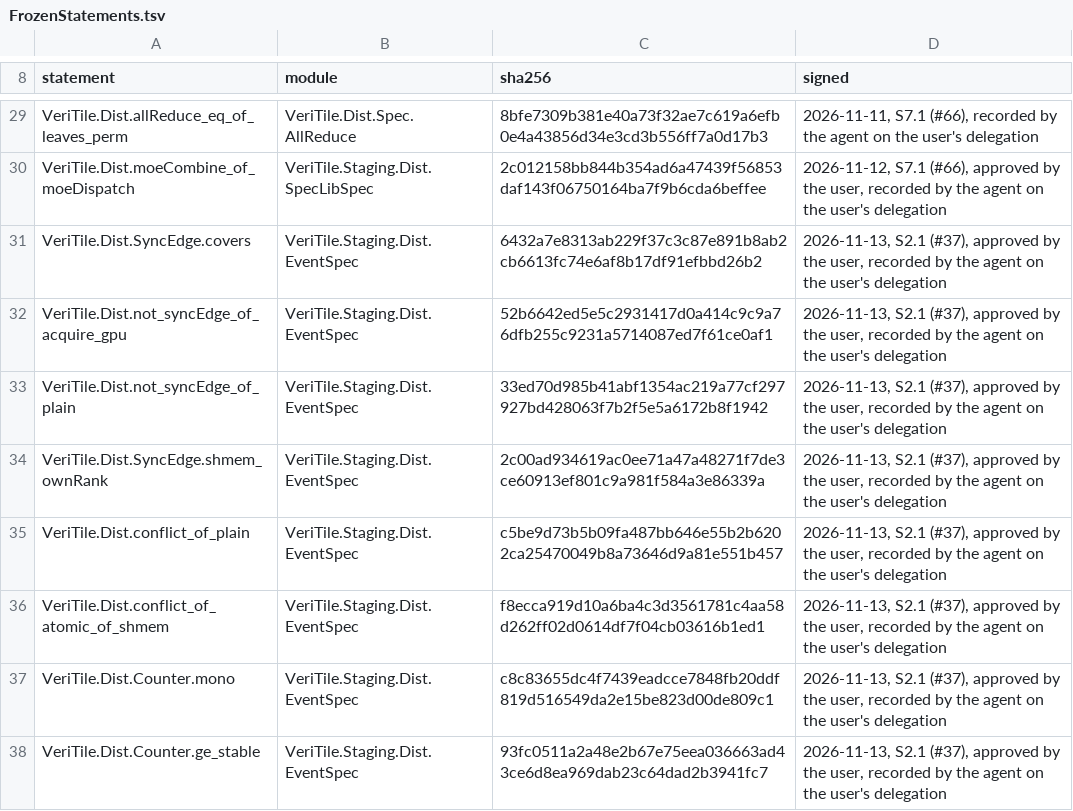
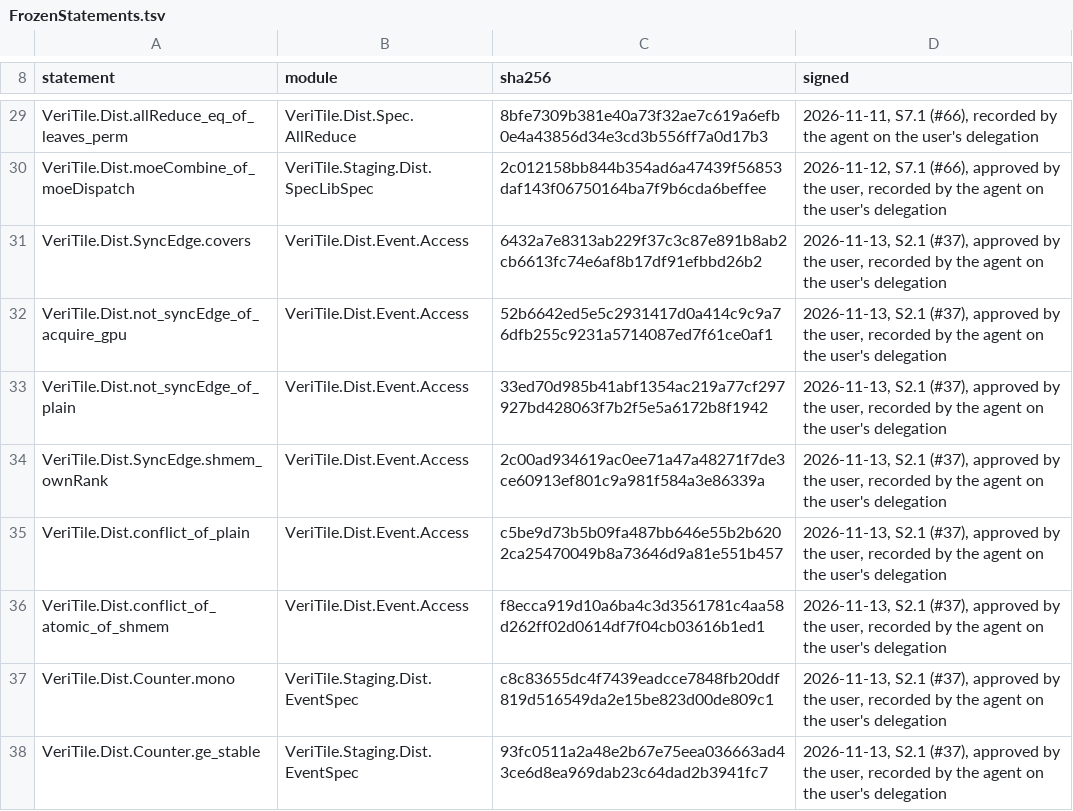
Before and after one commit to VeriInfra-Lab/VeriTile-2, a TSV file: documents/dist/FrozenStatements.tsv, drawn as a sheet; only a part is shown, gaps mark what is left out.

Commit message:
S2.3: move Event and pattern-(a) lemmas into Dist
Move the signed event interface and the six SyncEdge/Conflict theorems from
staging into VeriTile.Dist.Event and VeriTile.Dist.Event.Access, prove them,
and record the new modules. Counter and Transfer types move with Event because
the inductive mentions them; their pattern lemmas stay in staging for #40/#41.

Refs #39

```diff
--- a/documents/dist/FrozenStatements.tsv
+++ b/documents/dist/FrozenStatements.tsv
@@ -30,8 +30,8 @@ VeriTile.Dist.allReduce_eq_of_leaves_perm	VeriTile.Dist.Spec.AllReduce	8bfe7309b
 VeriTile.Dist.moeCombine_of_moeDispatch	VeriTile.Staging.Dist.SpecLibSpec	2c012158bb844b354ad6a47439f56853daf143f06750164ba7f9b6cda6beffee	2026-11-12, S7.1 (#66), approved by the user, recorded by the agent on the user's delegation
-VeriTile.Dist.SyncEdge.covers	VeriTile.Staging.Dist.EventSpec	6432a7e8313ab229f37c3c87e891b8ab2cb6613fc74e6af8b17df91efbbd26b2	2026-11-13, S2.1 (#37), approved by the user, recorded by the agent on the user's delegation
-VeriTile.Dist.not_syncEdge_of_acquire_gpu	VeriTile.Staging.Dist.EventSpec	52b6642ed5e5c2931417d0a414c9c9a76dfb255c9231a5714087ed7f61ce0af1	2026-11-13, S2.1 (#37), approved by the user, recorded by the agent on the user's delegation
-VeriTile.Dist.not_syncEdge_of_plain	VeriTile.Staging.Dist.EventSpec	33ed70d985b41abf1354ac219a77cf297927bd428063f7b2f5e5a6172b8f1942	2026-11-13, S2.1 (#37), approved by the user, recorded by the agent on the user's delegation
-VeriTile.Dist.SyncEdge.shmem_ownRank	VeriTile.Staging.Dist.EventSpec	2c00ad934619ac0ee71a47a48271f7de3ce60913ef801c9a981f584a3e86339a	2026-11-13, S2.1 (#37), approved by the user, recorded by the agent on the user's delegation
-VeriTile.Dist.conflict_of_plain	VeriTile.Staging.Dist.EventSpec	c5be9d73b5b09fa487bb646e55b2b6202ca25470049b8a73646d9a81e551b457	2026-11-13, S2.1 (#37), approved by the user, recorded by the agent on the user's delegation
-VeriTile.Dist.conflict_of_atomic_of_shmem	VeriTile.Staging.Dist.EventSpec	f8ecca919d10a6ba4c3d3561781c4aa58d262ff02d0614df7f04cb03616b1ed1	2026-11-13, S2.1 (#37), approved by the user, recorded by the agent on the user's delegation
+VeriTile.Dist.SyncEdge.covers	VeriTile.Dist.Event.Access	6432a7e8313ab229f37c3c87e891b8ab2cb6613fc74e6af8b17df91efbbd26b2	2026-11-13, S2.1 (#37), approved by the user, recorded by the agent on the user's delegation
+VeriTile.Dist.not_syncEdge_of_acquire_gpu	VeriTile.Dist.Event.Access	52b6642ed5e5c2931417d0a414c9c9a76dfb255c9231a5714087ed7f61ce0af1	2026-11-13, S2.1 (#37), approved by the user, recorded by the agent on the user's delegation
+VeriTile.Dist.not_syncEdge_of_plain	VeriTile.Dist.Event.Access	33ed70d985b41abf1354ac219a77cf297927bd428063f7b2f5e5a6172b8f1942	2026-11-13, S2.1 (#37), approved by the user, recorded by the agent on the user's delegation
+VeriTile.Dist.SyncEdge.shmem_ownRank	VeriTile.Dist.Event.Access	2c00ad934619ac0ee71a47a48271f7de3ce60913ef801c9a981f584a3e86339a	2026-11-13, S2.1 (#37), approved by the user, recorded by the agent on the user's delegation
+VeriTile.Dist.conflict_of_plain	VeriTile.Dist.Event.Access	c5be9d73b5b09fa487bb646e55b2b6202ca25470049b8a73646d9a81e551b457	2026-11-13, S2.1 (#37), approved by the user, recorded by the agent on the user's delegation
+VeriTile.Dist.conflict_of_atomic_of_shmem	VeriTile.Dist.Event.Access	f8ecca919d10a6ba4c3d3561781c4aa58d262ff02d0614df7f04cb03616b1ed1	2026-11-13, S2.1 (#37), approved by the user, recorded by the agent on the user's delegation
 VeriTile.Dist.Counter.mono	VeriTile.Staging.Dist.EventSpec	c8c83655dc4f7439eadcce7848fb20ddf819d516549da2e15be823d00de809c1	2026-11-13, S2.1 (#37), approved by the user, recorded by the agent on the user's delegation
```
Also changed, not shown: 4 other files.
